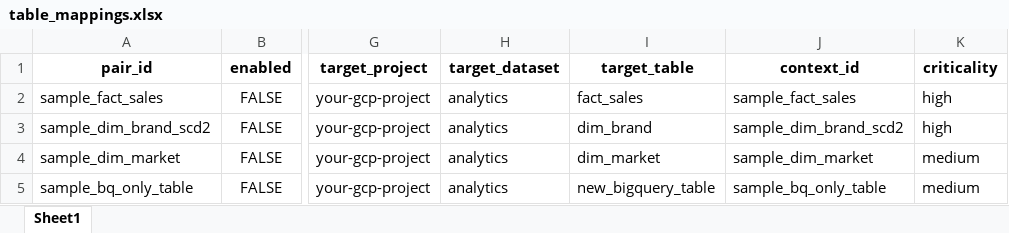
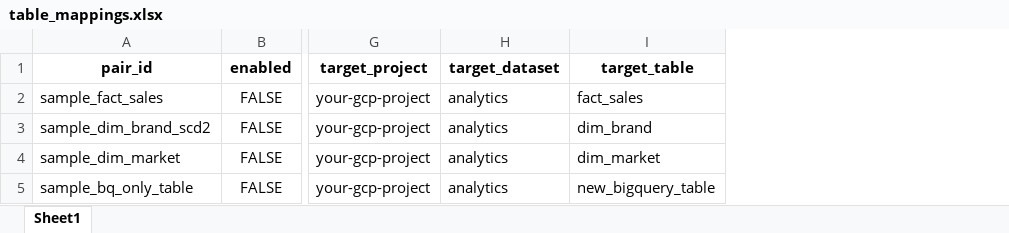
Before and after one commit to muthumr0306/DBK-BQ-VALIDATION-AGENT-V2, an Excel workbook: inputs/table_mappings.xlsx, sheet Sheet1, drawn as a sheet; only a part is shown, gaps mark what is left out; values as stored, in another font and other column widths than the file's, no borders; the diff names each change by its address in the sheet, - before the commit and + after, or states it on an @@ line.

```diff
--- a/inputs/table_mappings.xlsx (sheet Sheet1)
+++ b/inputs/table_mappings.xlsx (sheet Sheet1)
-column J (context_id), rows 2-5: sample_fact_sales | sample_dim_brand_scd2 | sample_dim_market | sample_bq_only_table
-column K (criticality), rows 2-5: high | high | medium | medium
```
Also changed, not shown: inputs/column_mappings.xlsx, 47 other files.
